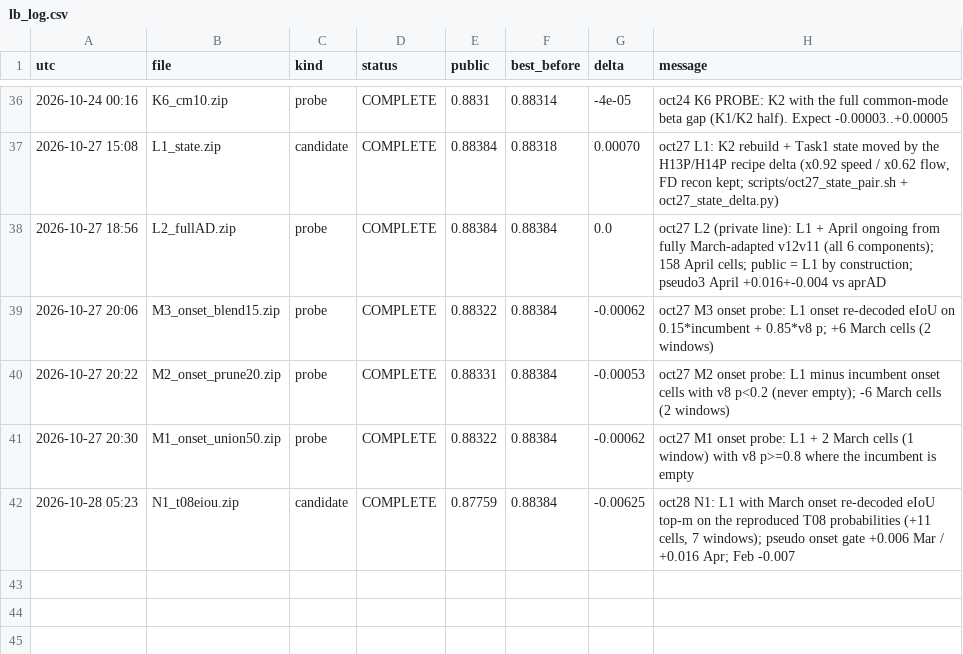
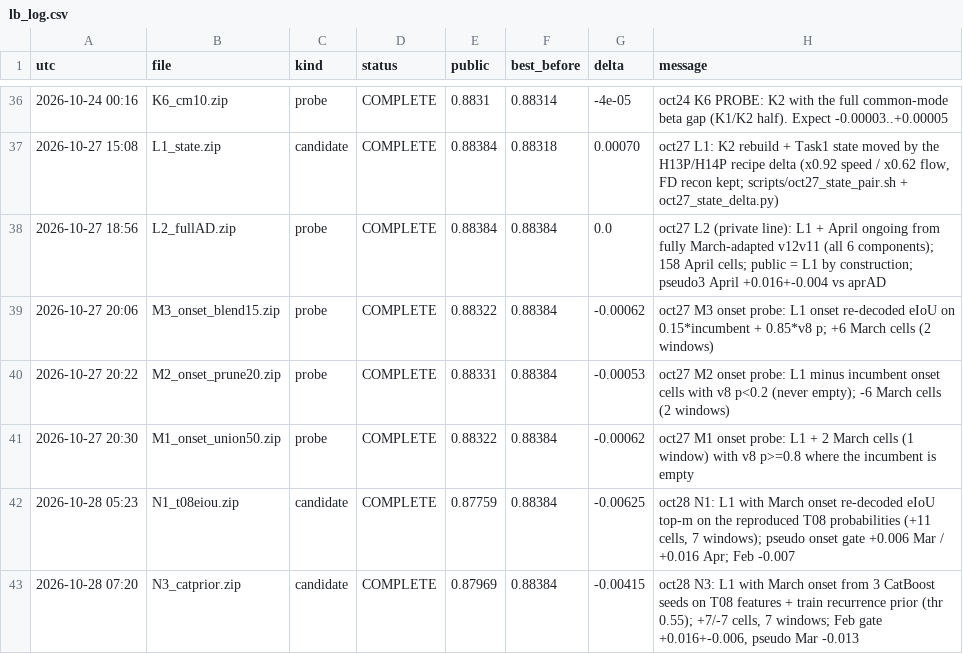
Before and after one commit to Hisernberg/kraggle-3-in-one, a CSV file: trafficflow/docs/lb_log.csv, drawn as a sheet; only a part is shown, gaps mark what is left out.

```diff
--- a/trafficflow/docs/lb_log.csv
+++ b/trafficflow/docs/lb_log.csv
@@ -42 +42,2 @@ utc,file,kind,status,public,best_before,delta,message
 2026-10-28 05:23,N1_t08eiou.zip,candidate,COMPLETE,0.87759,0.88384,-0.00625,"oct28 N1: L1 with March onset re-decoded eIoU top-m on the reproduced T08 probabilities (+11 cells, 7 windows); pseudo onset gate +0.006 Mar / +0.016 Apr; Feb -0.007"
+2026-10-28 07:20,N3_catprior.zip,candidate,COMPLETE,0.87969,0.88384,-0.00415,"oct28 N3: L1 with March onset from 3 CatBoost seeds on T08 features + train recurrence prior (thr 0.55); +7/-7 cells, 7 windows; Feb gate +0.016+-0.006, pseudo Mar -0.013"
```
Also changed, not shown: 2 other files.
